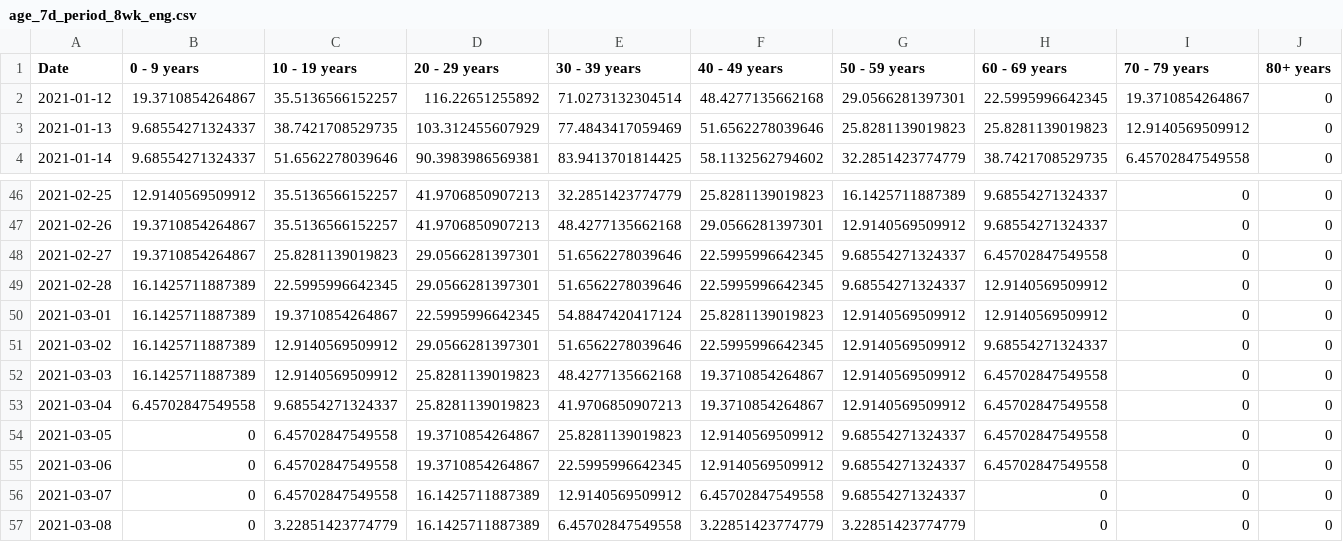
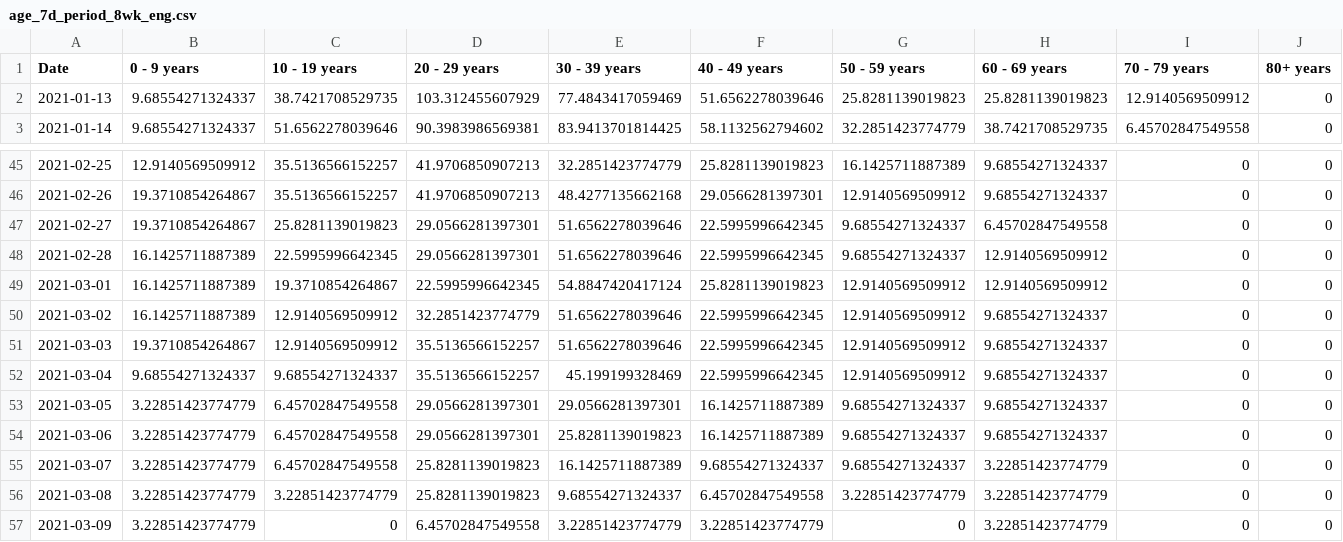
Before and after one commit to SCPHCovid19Data/scph_covid19, a CSV file: age_7d_period_8wk_eng.csv, drawn as a sheet; only a part is shown, gaps mark what is left out.

```diff
--- a/age_7d_period_8wk_eng.csv
+++ b/age_7d_period_8wk_eng.csv
@@ -1,3 +1,2 @@
 "Date","0 - 9 years","10 - 19 years","20 - 29 years","30 - 39 years","40 - 49 years","50 - 59 years","60 - 69 years","70 - 79 years","80+ years"
-2021-01-12,19.3710854264867,35.5136566152257,116.22651255892,71.0273132304514,48.4277135662168,29.0566281397301,22.5995996642345,19.3710854264867,0
 2021-01-13,9.68554271324337,38.7421708529735,103.312455607929,77.4843417059469,51.6562278039646,25.8281139019823,25.8281139019823,12.9140569509912,0
@@ -50,8 +49,9 @@
 2021-03-01,16.1425711887389,19.3710854264867,22.5995996642345,54.8847420417124,25.8281139019823,12.9140569509912,12.9140569509912,0,0
-2021-03-02,16.1425711887389,12.9140569509912,29.0566281397301,51.6562278039646,22.5995996642345,12.9140569509912,9.68554271324337,0,0
-2021-03-03,16.1425711887389,12.9140569509912,25.8281139019823,48.4277135662168,19.3710854264867,12.9140569509912,6.45702847549558,0,0
-2021-03-04,6.45702847549558,9.68554271324337,25.8281139019823,41.9706850907213,19.3710854264867,12.9140569509912,6.45702847549558,0,0
-2021-03-05,0,6.45702847549558,19.3710854264867,25.8281139019823,12.9140569509912,9.68554271324337,6.45702847549558,0,0
-2021-03-06,0,6.45702847549558,19.3710854264867,22.5995996642345,12.9140569509912,9.68554271324337,6.45702847549558,0,0
-2021-03-07,0,6.45702847549558,16.1425711887389,12.9140569509912,6.45702847549558,9.68554271324337,0,0,0
-2021-03-08,0,3.22851423774779,16.1425711887389,6.45702847549558,3.22851423774779,3.22851423774779,0,0,0
+2021-03-02,16.1425711887389,12.9140569509912,32.2851423774779,51.6562278039646,22.5995996642345,12.9140569509912,9.68554271324337,0,0
+2021-03-03,19.3710854264867,12.9140569509912,35.5136566152257,51.6562278039646,22.5995996642345,12.9140569509912,9.68554271324337,0,0
+2021-03-04,9.68554271324337,9.68554271324337,35.5136566152257,45.199199328469,22.5995996642345,12.9140569509912,9.68554271324337,0,0
+2021-03-05,3.22851423774779,6.45702847549558,29.0566281397301,29.0566281397301,16.1425711887389,9.68554271324337,9.68554271324337,0,0
+2021-03-06,3.22851423774779,6.45702847549558,29.0566281397301,25.8281139019823,16.1425711887389,9.68554271324337,9.68554271324337,0,0
+2021-03-07,3.22851423774779,6.45702847549558,25.8281139019823,16.1425711887389,9.68554271324337,9.68554271324337,3.22851423774779,0,0
+2021-03-08,3.22851423774779,3.22851423774779,25.8281139019823,9.68554271324337,6.45702847549558,3.22851423774779,3.22851423774779,0,0
+2021-03-09,3.22851423774779,0,6.45702847549558,3.22851423774779,3.22851423774779,0,3.22851423774779,0,0
```
Also changed, not shown: age_7d_period_historical_eng.csv, pon_incidence_hist_eng.csv, 51 other files.
